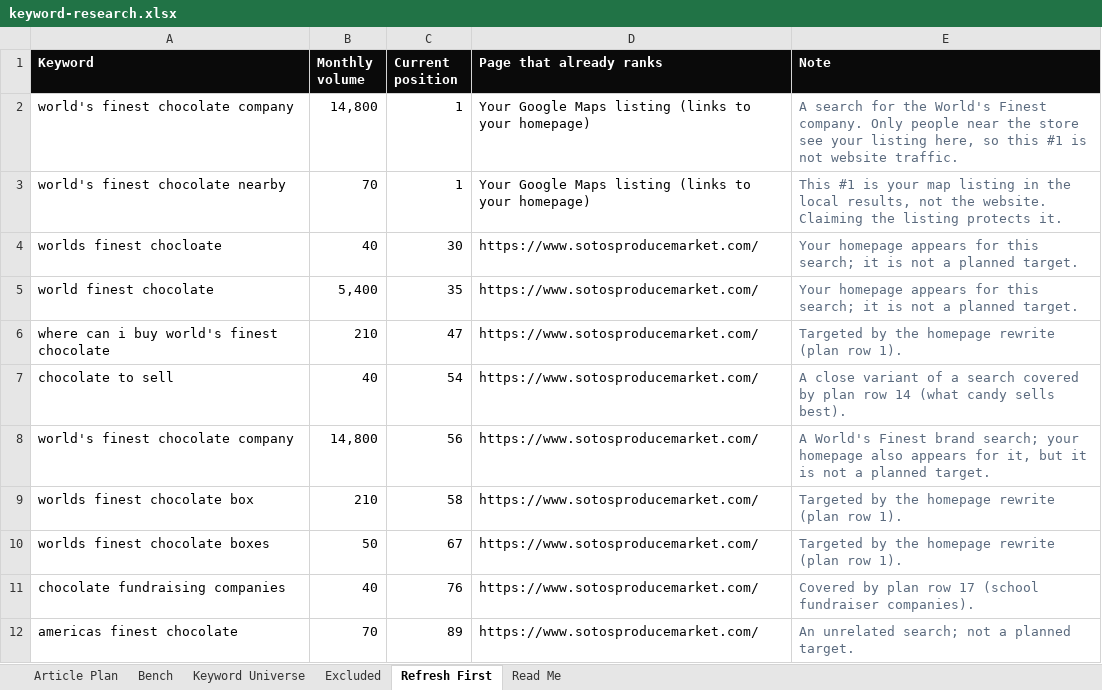
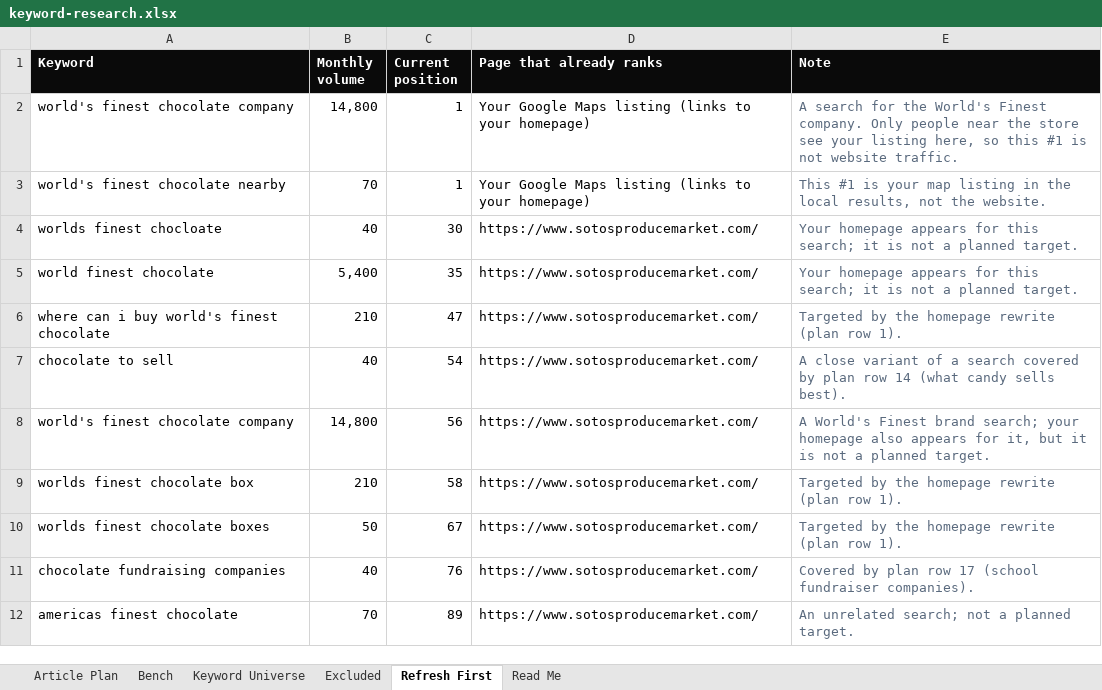
Before and after one commit to jonestj-boop/decks, an Excel workbook: decks/sotos-produce-market/keyword-research.xlsx, sheet Refresh First, drawn as a sheet; values as stored, in another font and other column widths than the file's, no borders; the diff names each change by its address in the sheet, - before the commit and + after, or states it on an @@ line.

```diff
--- a/decks/sotos-produce-market/keyword-research.xlsx (sheet Refresh First)
+++ b/decks/sotos-produce-market/keyword-research.xlsx (sheet Refresh First)
-E3 (Note): …the website. Claiming the listing protects it.
+E3 (Note): …the website.
```
Also changed, not shown: sheet Read Me, 1 other file.
